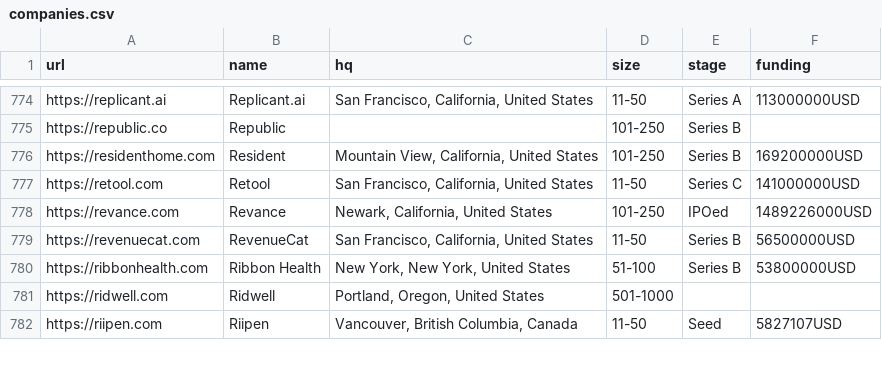
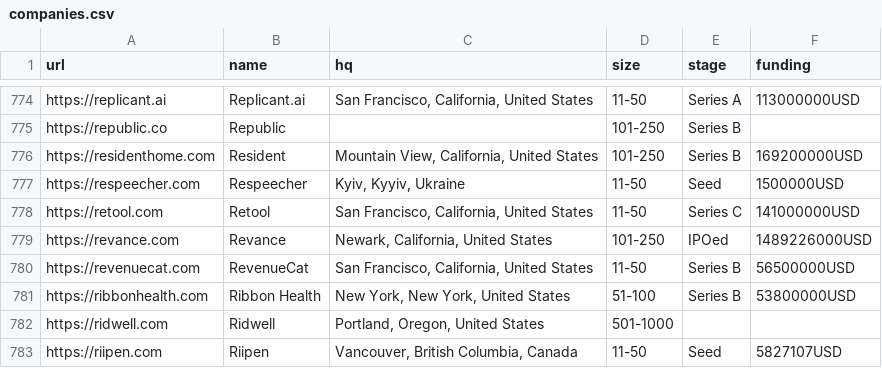
Before and after one commit to jobsort/jobsort, a CSV file: companies.csv, drawn as a sheet; only a part is shown, gaps mark what is left out; the diff names each change by its address in the sheet, - before the commit and + after, or states it on an @@ line.

Commit message:
Add Respecter

```diff
--- a/companies.csv
+++ b/companies.csv
+row 777: https://respeecher.com | Respeecher | Kyiv, Kyyiv, Ukraine | 11-50 | Seed | 1500000USD
```
